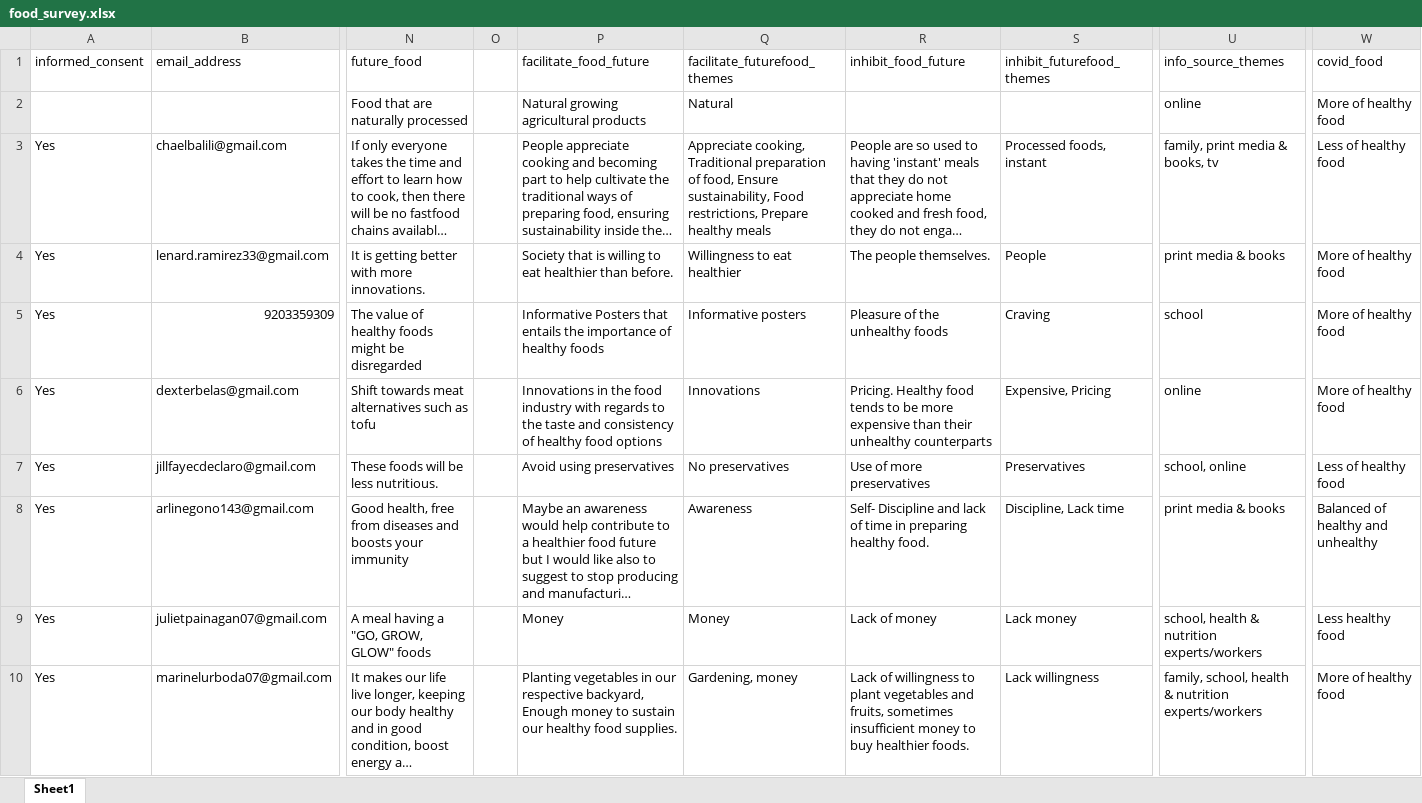
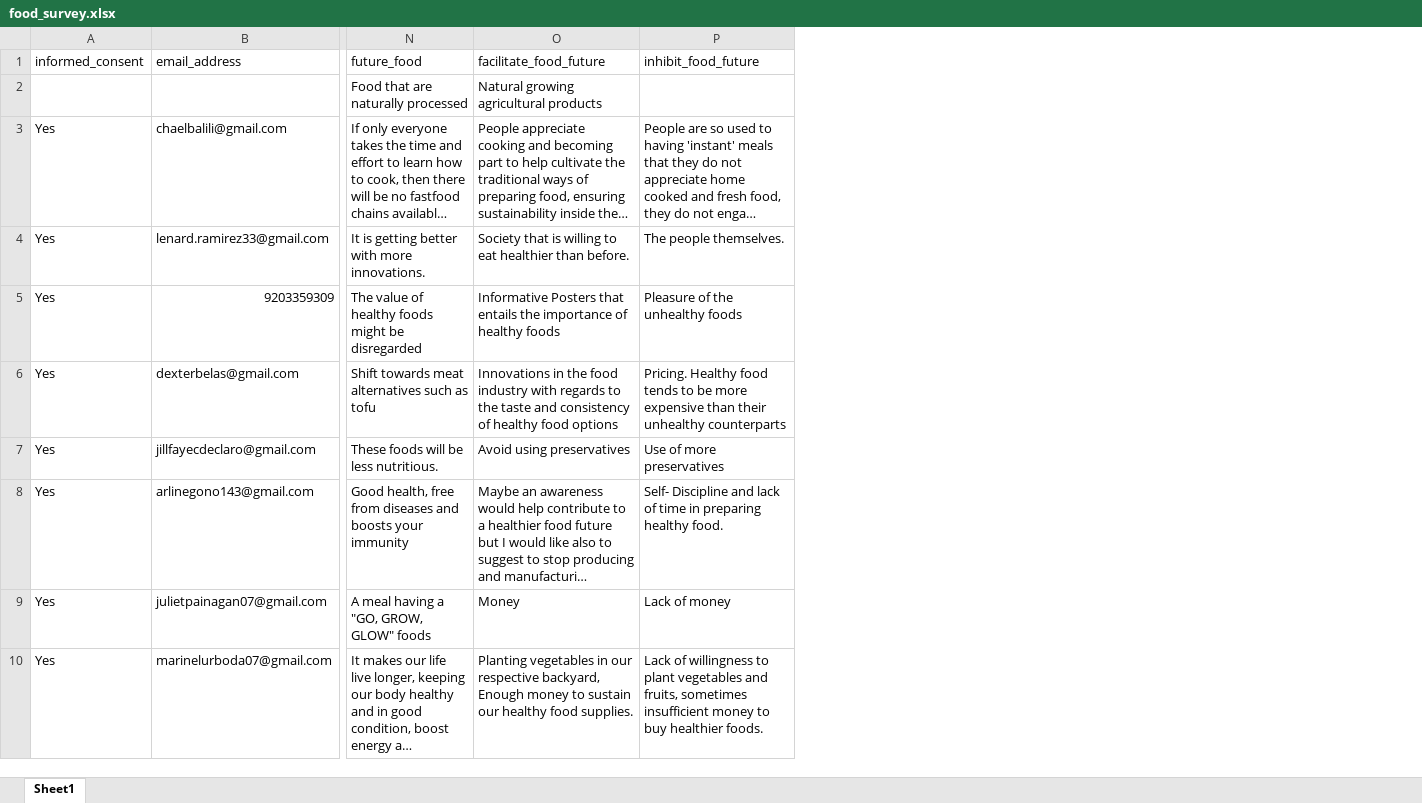
Before and after one commit to chrisgalgojr/dsprojects, an Excel workbook: food_survey.xlsx, sheet Sheet1, drawn as a sheet; only a part is shown, gaps mark what is left out; long unchanged cells end in …; values as stored, in another font and other column widths than the file's, no borders; the diff names each change by its address in the sheet, - before the commit and + after, or states it on an @@ line.

Commit message:
Changes made to data

```diff
--- a/food_survey.xlsx (sheet Sheet1)
+++ b/food_survey.xlsx (sheet Sheet1)
-column O, empty
-column Q (facilitate_futurefood_themes), rows 2-10: Natural | Appreciate cooking, Traditional preparation of food, Ensure sustainability, Food restrictions, Prepare healthy meals | Willingness to eat healthier | Informative posters | Innovations | No preservatives | Awareness | Money | Gardening, money
-column S (inhibit_futurefood_themes), rows 3-10: Processed foods, instant | People | Craving | Expensive, Pricing | Preservatives | Discipline, Lack time | Lack money | Lack willingness
-column U (info_source_themes), rows 2-10: online | family, print media & books, tv | print media & books | school | online | school, online | print media & books | school, health & nutrition experts/workers | family, school, health & nutrition experts/workers
-column W (covid_food), rows 2-10: More of healthy food | Less of healthy food | More of healthy food | More of healthy food | More of healthy food | Less of healthy food | Balanced of healthy and unhealthy | Less healthy food | More of healthy food
```
